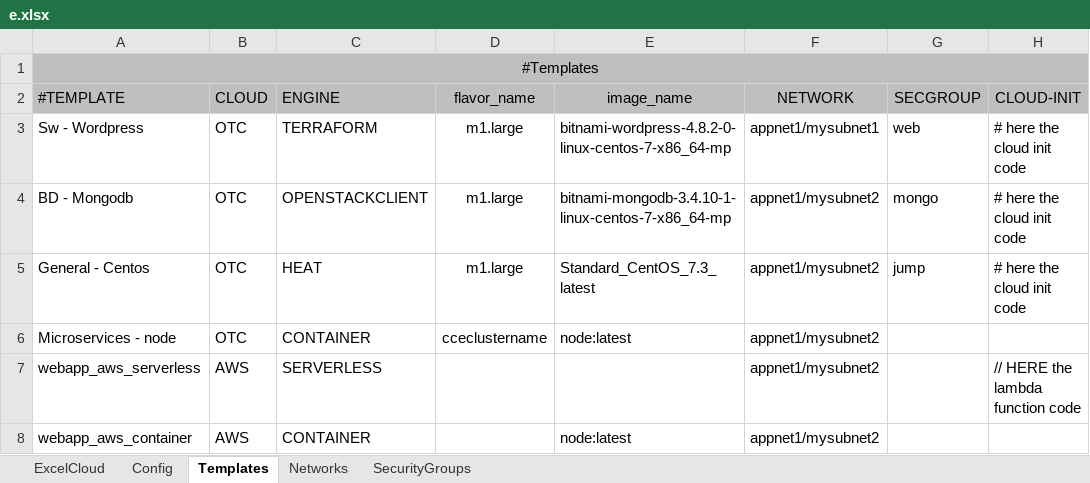
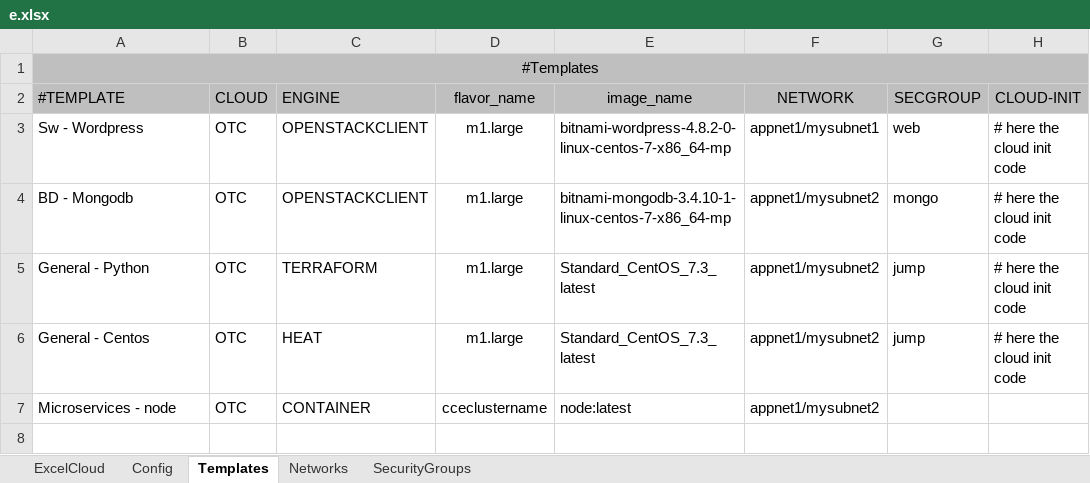
Before and after one commit to zsoltn/python-excel2cloudgen, an Excel workbook: excelcloud/excels/e.xlsx, sheet Templates, drawn as a sheet; values as stored, in another font and other column widths than the file's, no borders; removed rows and columns are numbered as before the commit, all else as after; the diff names each change by its address in the sheet, - before the commit and + after, or states it on an @@ line.

Commit message:
support multiple cloud

```diff
--- a/excelcloud/excels/e.xlsx (sheet Templates)
+++ b/excelcloud/excels/e.xlsx (sheet Templates)
-C3 (ENGINE): TERRAFORM
+C3 (ENGINE): OPENSTACKCLIENT
+row 5: General - Python | OTC | TERRAFORM | m1.large | Standard_CentOS_7.3_latest | appnet1/mysubnet2 | jump | # here the cloud init code
-row 7: webapp_aws_serverless | AWS | SERVERLESS |  |  | appnet1/mysubnet2 |  | // HERE the lambda function code
-row 8: webapp_aws_container | AWS | CONTAINER |  | node:latest | appnet1/mysubnet2
```
Also changed, not shown: sheet ExcelCloud, sheet SecurityGroups, 9 other files.
